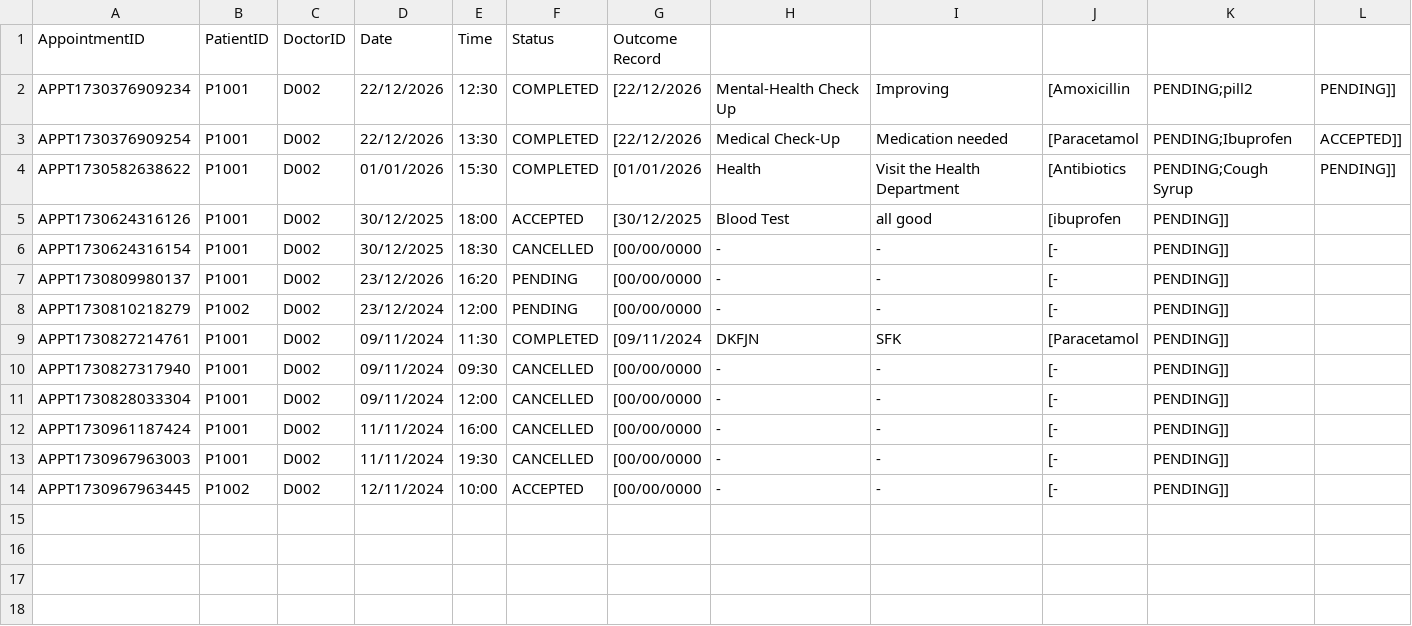
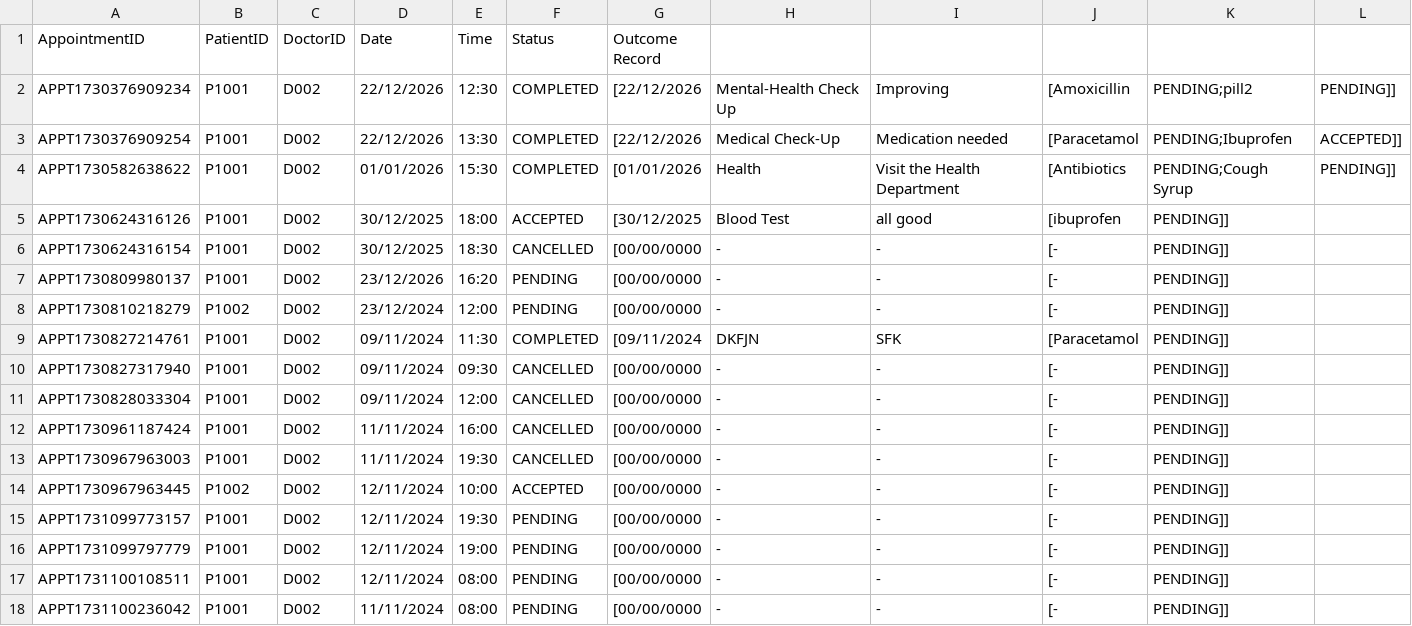
Before and after one commit to Dashini16/Hospital-Management-System-HMS-, a CSV file: hms/src/data/Appointments_List.csv, drawn as a sheet; the diff names each change by its address in the sheet, - before the commit and + after, or states it on an @@ line.

Commit message:
1. updated the scheduleAppointment() and isTimeAvailable(). 2. Display list of available doctor to select instead then show available dates and time for them instead of having the user to manually type in the doctorID

```diff
--- a/hms/src/data/Appointments_List.csv
+++ b/hms/src/data/Appointments_List.csv
+row 15: APPT1731099773157 | P1001 | D002 | 12/11/2024 | 19:30 | PENDING | [00/00/0000 | - | - | [- | PENDING]]
+row 16: APPT1731099797779 | P1001 | D002 | 12/11/2024 | 19:00 | PENDING | [00/00/0000 | - | - | [- | PENDING]]
+row 17: APPT1731100108511 | P1001 | D002 | 12/11/2024 | 08:00 | PENDING | [00/00/0000 | - | - | [- | PENDING]]
+row 18: APPT1731100236042 | P1001 | D002 | 11/11/2024 | 08:00 | PENDING | [00/00/0000 | - | - | [- | PENDING]]
```
Also changed, not shown: 2 other files.
